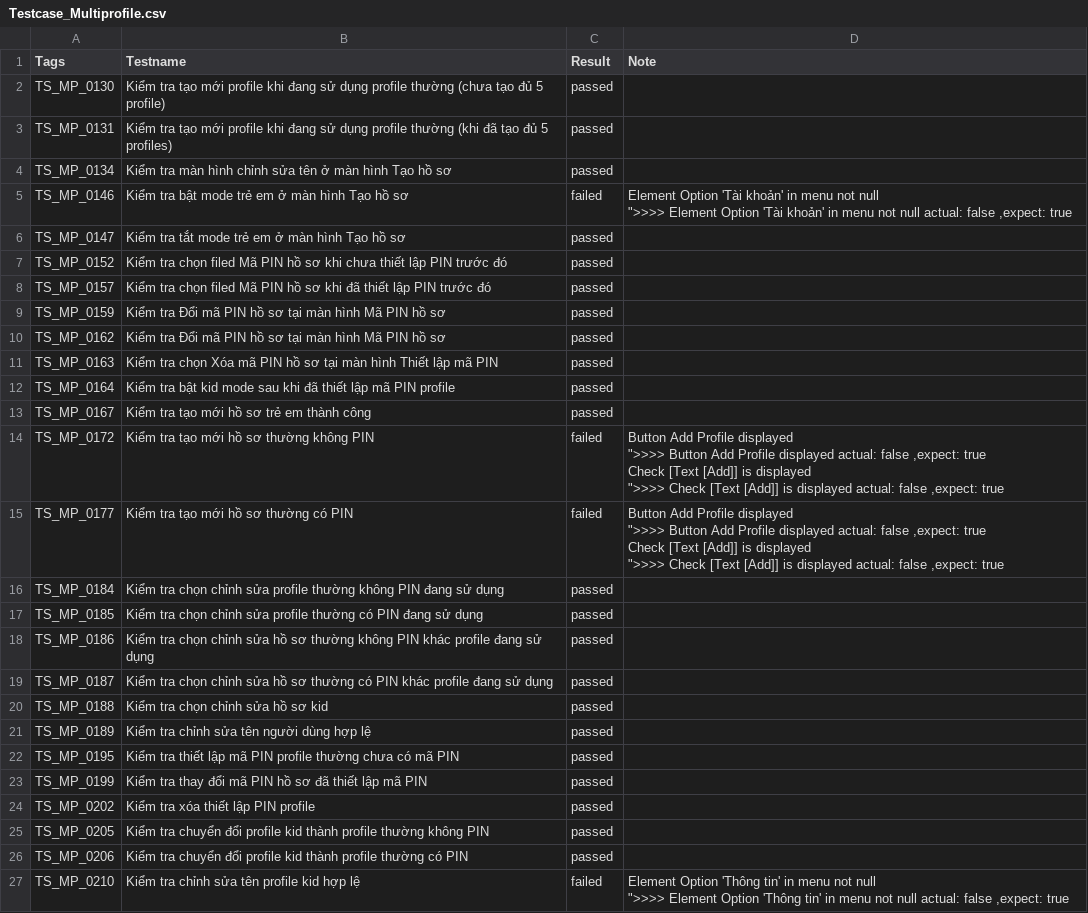
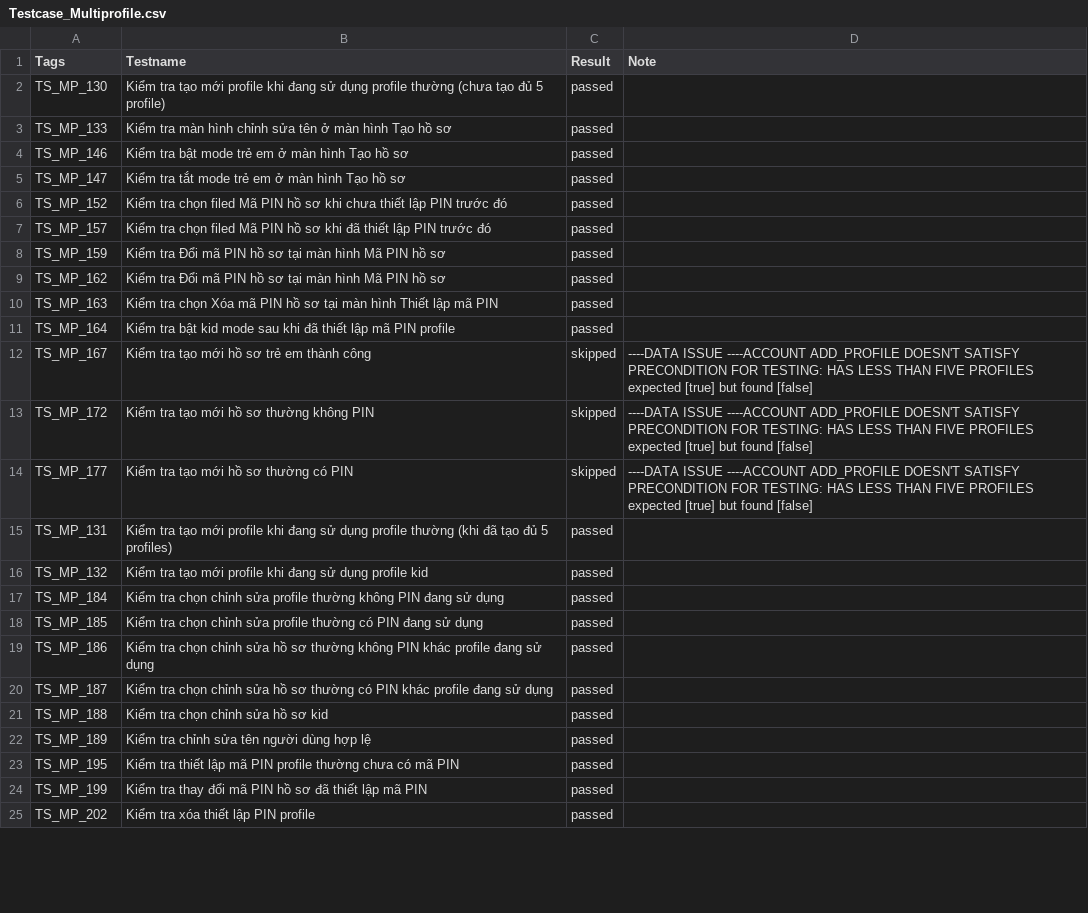
Before and after one commit to SLUkdle15/tools, a CSV file: Report-92/Testcase_Multiprofile.csv, drawn as a sheet; only a part is shown; the diff covers the shown part only.

```diff
--- a/Report-92/Testcase_Multiprofile.csv
+++ b/Report-92/Testcase_Multiprofile.csv
@@ -1,35 +1,25 @@
 "Tags","Testname","Result","Note"
-"TS_MP_0130 ","Kiểm tra tạo mới profile khi đang sử dụng profile thường (chưa tạo đủ 5 profile)","passed",""
-"TS_MP_0131 ","Kiểm tra tạo mới profile khi đang sử dụng profile thường (khi đã tạo đủ 5 profiles)","passed",""
-"TS_MP_0134 ","Kiểm tra màn hình chỉnh sửa tên ở màn hình Tạo hồ sơ","passed",""
-"TS_MP_0146 ","Kiểm tra bật mode trẻ em ở màn hình Tạo hồ sơ","failed","Element Option 'Tài khoản' in menu not null
-"">>>> Element Option 'Tài khoản' in menu not null actual: false ,expect: true"
-"TS_MP_0147 ","Kiểm tra tắt mode trẻ em ở màn hình Tạo hồ sơ","passed",""
-"TS_MP_0152 ","Kiểm tra chọn filed Mã PIN hồ sơ khi chưa thiết lập PIN trước đó","passed",""
-"TS_MP_0157 ","Kiểm tra chọn filed Mã PIN hồ sơ khi đã thiết lập PIN trước đó","passed",""
-"TS_MP_0159 ","Kiểm tra Đổi mã PIN hồ sơ tại màn hình Mã PIN hồ sơ","passed",""
-"TS_MP_0162 ","Kiểm tra Đổi mã PIN hồ sơ tại màn hình Mã PIN hồ sơ","passed",""
-"TS_MP_0163 ","Kiểm tra chọn Xóa mã PIN hồ sơ tại màn hình Thiết lập mã PIN","passed",""
-"TS_MP_0164 ","Kiểm tra bật kid mode sau khi đã thiết lập mã PIN profile","passed",""
-"TS_MP_0167 ","Kiểm tra tạo mới hồ sơ trẻ em thành công","passed",""
-"TS_MP_0172 ","Kiểm tra tạo mới hồ sơ thường không PIN","failed","Button Add Profile displayed
-"">>>> Button Add Profile displayed actual: false ,expect: true
-Check [Text [Add]] is displayed
-"">>>> Check [Text [Add]] is displayed actual: false ,expect: true"
-"TS_MP_0177 ","Kiểm tra tạo mới hồ sơ thường có PIN","failed","Button Add Profile displayed
-"">>>> Button Add Profile displayed actual: false ,expect: true
-Check [Text [Add]] is displayed
-"">>>> Check [Text [Add]] is displayed actual: false ,expect: true"
-"TS_MP_0184 ","Kiểm tra chọn chỉnh sửa profile thường không PIN đang sử dụng","passed",""
-"TS_MP_0185 ","Kiểm tra chọn chỉnh sửa profile thường có PIN đang sử dụng","passed",""
-"TS_MP_0186 ","Kiểm tra chọn chỉnh sửa hồ sơ thường không PIN khác profile đang sử dụng","passed",""
-"TS_MP_0187 ","Kiểm tra chọn chỉnh sửa hồ sơ thường có PIN khác profile đang sử dụng","passed",""
-"TS_MP_0188 ","Kiểm tra chọn chỉnh sửa hồ sơ kid","passed",""
-"TS_MP_0189 ","Kiểm tra chỉnh sửa tên người dùng hợp lệ","passed",""
-"TS_MP_0195 ","Kiểm tra thiết lập mã PIN profile thường chưa có mã PIN","passed",""
-"TS_MP_0199 ","Kiểm tra thay đổi mã PIN hồ sơ đã thiết lập mã PIN","passed",""
-"TS_MP_0202 ","Kiểm tra xóa thiết lập PIN profile","passed",""
-"TS_MP_0205 ","Kiểm tra chuyển đổi profile kid thành profile thường không PIN","passed",""
-"TS_MP_0206 ","Kiểm tra chuyển đổi profile kid thành profile thường có PIN","passed",""
-"TS_MP_0210 ","Kiểm tra chỉnh sửa tên profile kid hợp lệ","failed","Element Option 'Thông tin' in menu not null
-"">>>> Element Option 'Thông tin' in menu not null actual: false ,expect: true"
+"TS_MP_130 ","Kiểm tra tạo mới profile khi đang sử dụng profile thường (chưa tạo đủ 5 profile)","passed",""
+"TS_MP_133 ","Kiểm tra màn hình chỉnh sửa tên ở màn hình Tạo hồ sơ","passed",""
+"TS_MP_146 ","Kiểm tra bật mode trẻ em ở màn hình Tạo hồ sơ","passed",""
+"TS_MP_147 ","Kiểm tra tắt mode trẻ em ở màn hình Tạo hồ sơ","passed",""
+"TS_MP_152 ","Kiểm tra chọn filed Mã PIN hồ sơ khi chưa thiết lập PIN trước đó","passed",""
+"TS_MP_157 ","Kiểm tra chọn filed Mã PIN hồ sơ khi đã thiết lập PIN trước đó","passed",""
+"TS_MP_159 ","Kiểm tra Đổi mã PIN hồ sơ tại màn hình Mã PIN hồ sơ","passed",""
+"TS_MP_162 ","Kiểm tra Đổi mã PIN hồ sơ tại màn hình Mã PIN hồ sơ","passed",""
+"TS_MP_163 ","Kiểm tra chọn Xóa mã PIN hồ sơ tại màn hình Thiết lập mã PIN","passed",""
+"TS_MP_164 ","Kiểm tra bật kid mode sau khi đã thiết lập mã PIN profile","passed",""
+"TS_MP_167 ","Kiểm tra tạo mới hồ sơ trẻ em thành công","skipped","----DATA ISSUE ----ACCOUNT ADD_PROFILE DOESN'T SATISFY PRECONDITION FOR TESTING: HAS LESS THAN FIVE PROFILES expected [true] but found [false]"
+"TS_MP_172 ","Kiểm tra tạo mới hồ sơ thường không PIN","skipped","----DATA ISSUE ----ACCOUNT ADD_PROFILE DOESN'T SATISFY PRECONDITION FOR TESTING: HAS LESS THAN FIVE PROFILES expected [true] but found [false]"
+"TS_MP_177 ","Kiểm tra tạo mới hồ sơ thường có PIN","skipped","----DATA ISSUE ----ACCOUNT ADD_PROFILE DOESN'T SATISFY PRECONDITION FOR TESTING: HAS LESS THAN FIVE PROFILES expected [true] but found [false]"
+"TS_MP_131 ","Kiểm tra tạo mới profile khi đang sử dụng profile thường (khi đã tạo đủ 5 profiles)","passed",""
+"TS_MP_132 ","Kiểm tra tạo mới profile khi đang sử dụng profile kid","passed",""
+"TS_MP_184 ","Kiểm tra chọn chỉnh sửa profile thường không PIN đang sử dụng","passed",""
+"TS_MP_185 ","Kiểm tra chọn chỉnh sửa profile thường có PIN đang sử dụng","passed",""
+"TS_MP_186 ","Kiểm tra chọn chỉnh sửa hồ sơ thường không PIN khác profile đang sử dụng","passed",""
+"TS_MP_187 ","Kiểm tra chọn chỉnh sửa hồ sơ thường có PIN khác profile đang sử dụng","passed",""
+"TS_MP_188 ","Kiểm tra chọn chỉnh sửa hồ sơ kid","passed",""
+"TS_MP_189 ","Kiểm tra chỉnh sửa tên người dùng hợp lệ","passed",""
+"TS_MP_195 ","Kiểm tra thiết lập mã PIN profile thường chưa có mã PIN","passed",""
+"TS_MP_199 ","Kiểm tra thay đổi mã PIN hồ sơ đã thiết lập mã PIN","passed",""
+"TS_MP_202 ","Kiểm tra xóa thiết lập PIN profile","passed",""
```
Also changed, not shown: 7 added rows, 7 removed rows and 19 edited cells elsewhere in this file, Report-92/Testcase_Login.csv, Report-92/Testcase_Playlist.csv, 15 other files.
